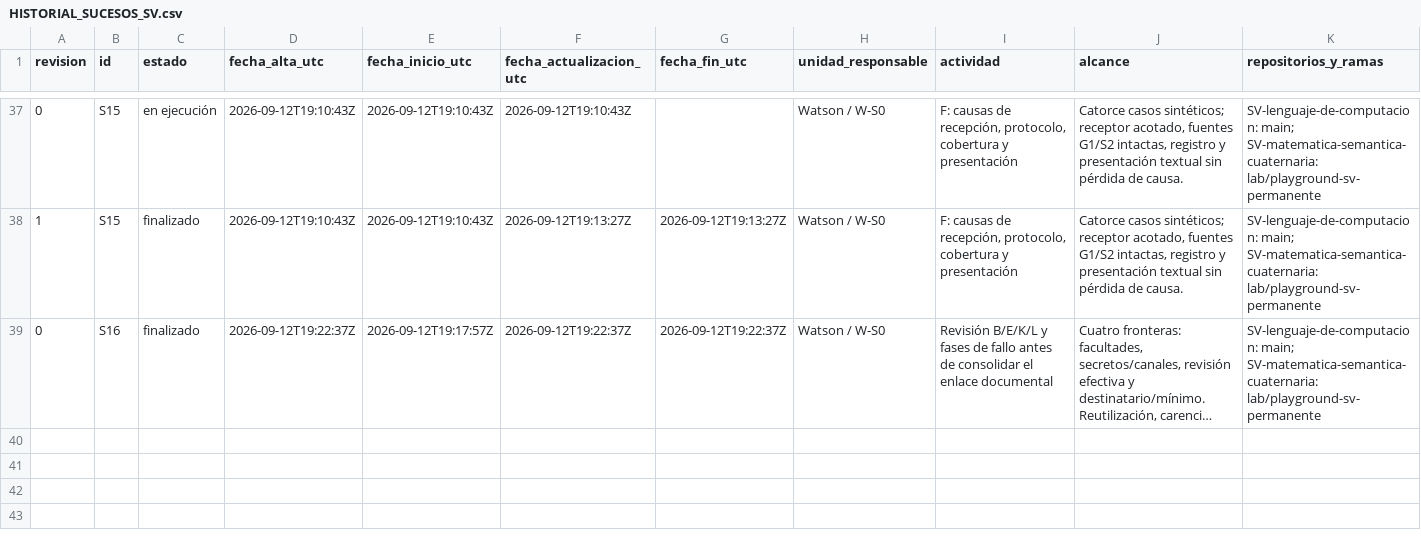
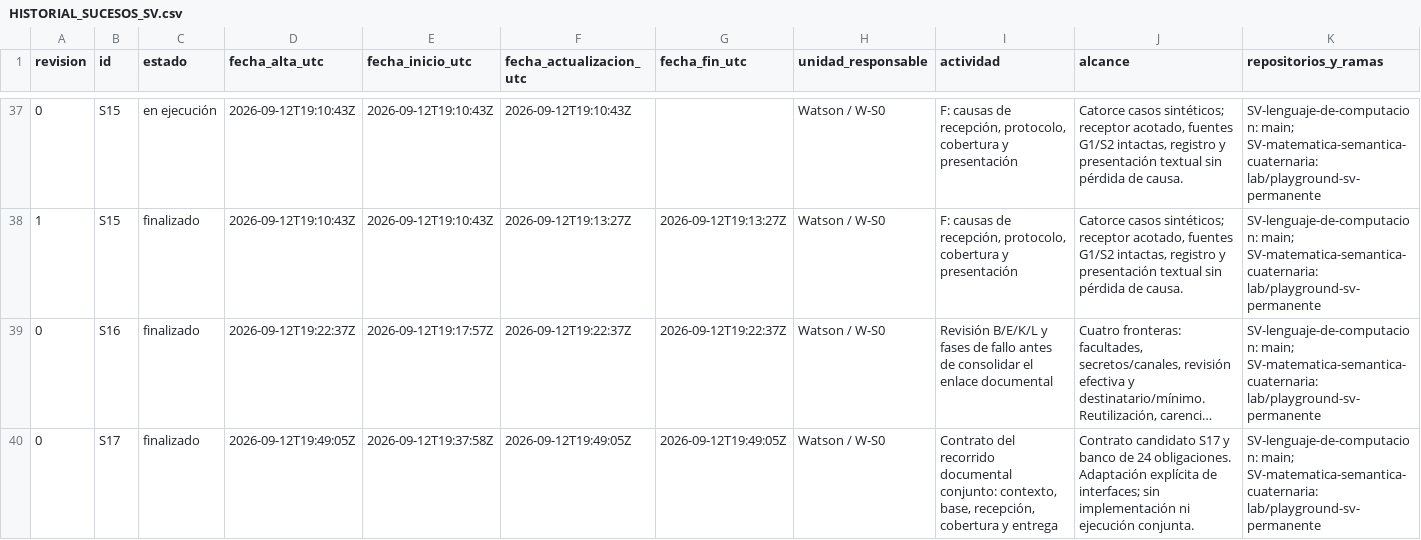
Before and after one commit to juantoniolloretegea/SV-lenguaje-de-computacion, a CSV file: docs/calidad/Inventario-sv/sucesos/HISTORIAL_SUCESOS_SV.csv, drawn as a sheet; only a part is shown, gaps mark what is left out; long unchanged cells end in …; rows hold the shown columns only; the diff names each change by its address in the sheet, - before the commit and + after, or states it on an @@ line.

Commit message:
calidad: fijar contrato del recorrido documental conjunto; S17 / RETP-188

```diff
--- a/docs/calidad/Inventario-sv/sucesos/HISTORIAL_SUCESOS_SV.csv
+++ b/docs/calidad/Inventario-sv/sucesos/HISTORIAL_SUCESOS_SV.csv
+row 40: 0 | S17 | finalizado | 2026-09-12T19:49:05Z | 2026-09-12T19:37:58Z | 2026-09-12T19:49:05Z | 2026-09-12T19:49:05Z | Watson / W-S0 | Contrato del recorrido documental conjunto: contexto, base, recepción, cobertura y entrega | Contrato candidato S17 y banco de 24 obligaciones. Adaptación explícita de interfaces; sin implementación ni ejecución conjunta. | SV-lenguaje-de-computacion: main; SV-matematica-semantica-cuaternaria: lab/playground-sv-permanente
```
Also changed, not shown: docs/calidad/Inventario-sv/sucesos/SUCESOS_SV.csv, docs/calidad/REGISTRO_EVOLUCION_TECNICA_PROYECTO.csv, 31 other files.
